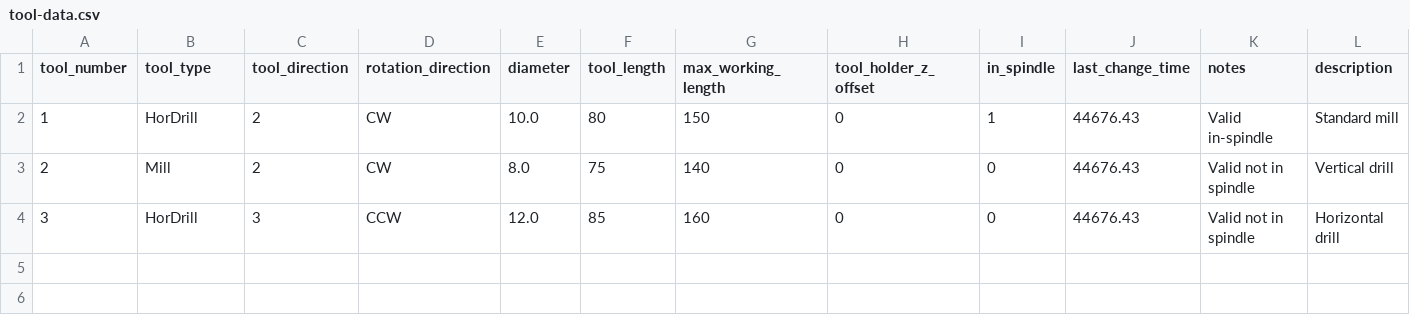
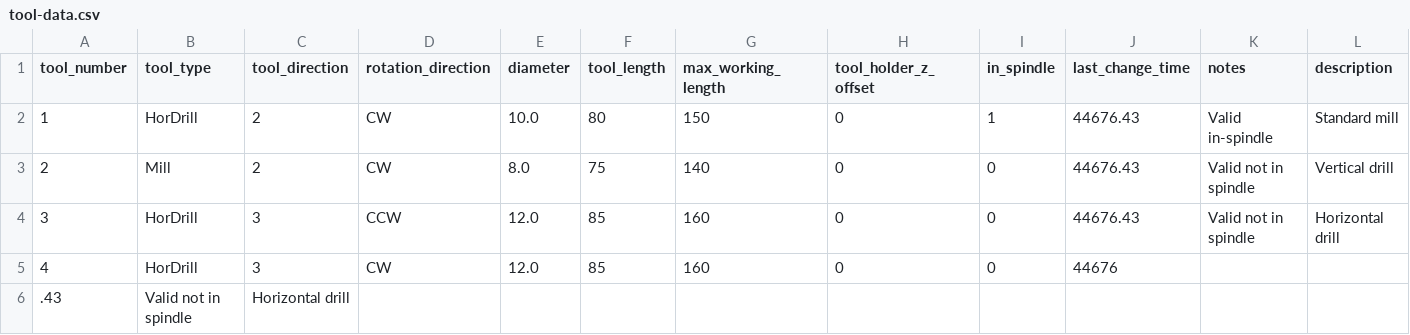
Before and after one commit to Anne-dot/mach3-retrofit-final-project, a CSV file: ToolManagement/Data/tool-data.csv, drawn as a sheet; the diff names each change by its address in the sheet, - before the commit and + after, or states it on an @@ line.

```diff
--- a/ToolManagement/Data/tool-data.csv
+++ b/ToolManagement/Data/tool-data.csv
+row 5: 4 | HorDrill | 3 | CW | 12.0 | 85 | 160 | 0 | 0 | 44676
+row 6: .43 | Valid not in spindle | Horizontal drill
```
Also changed, not shown: 24 other files.
